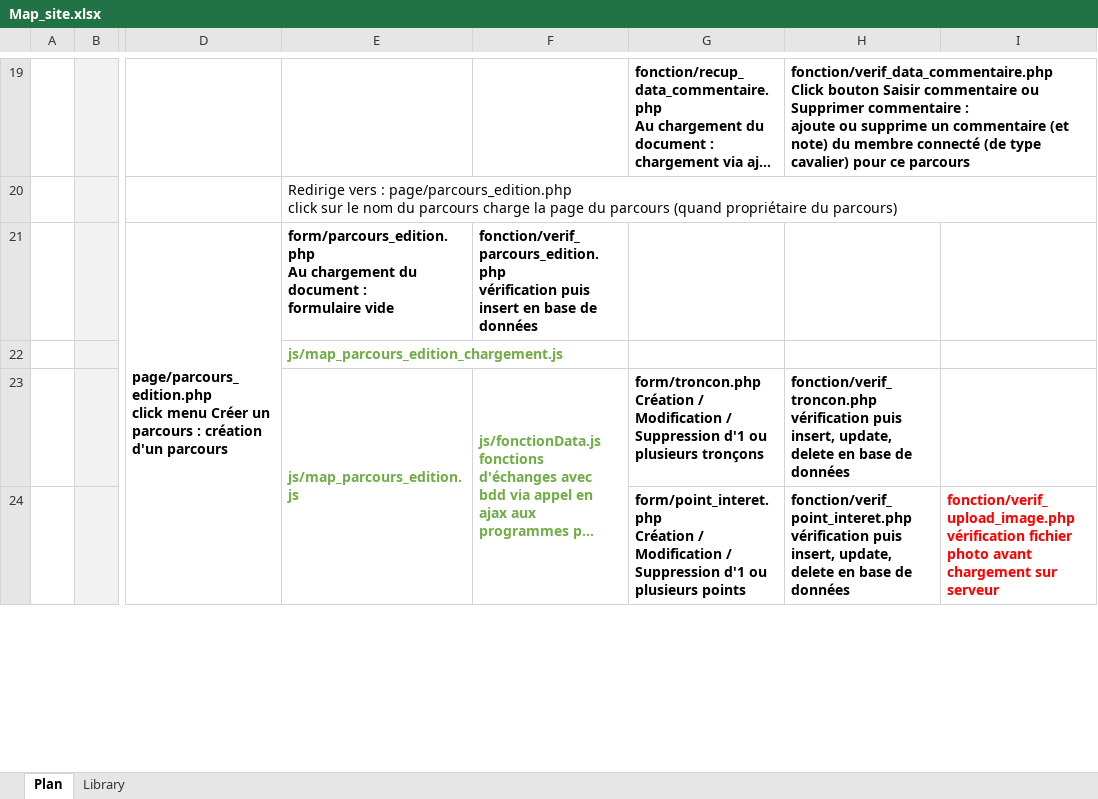
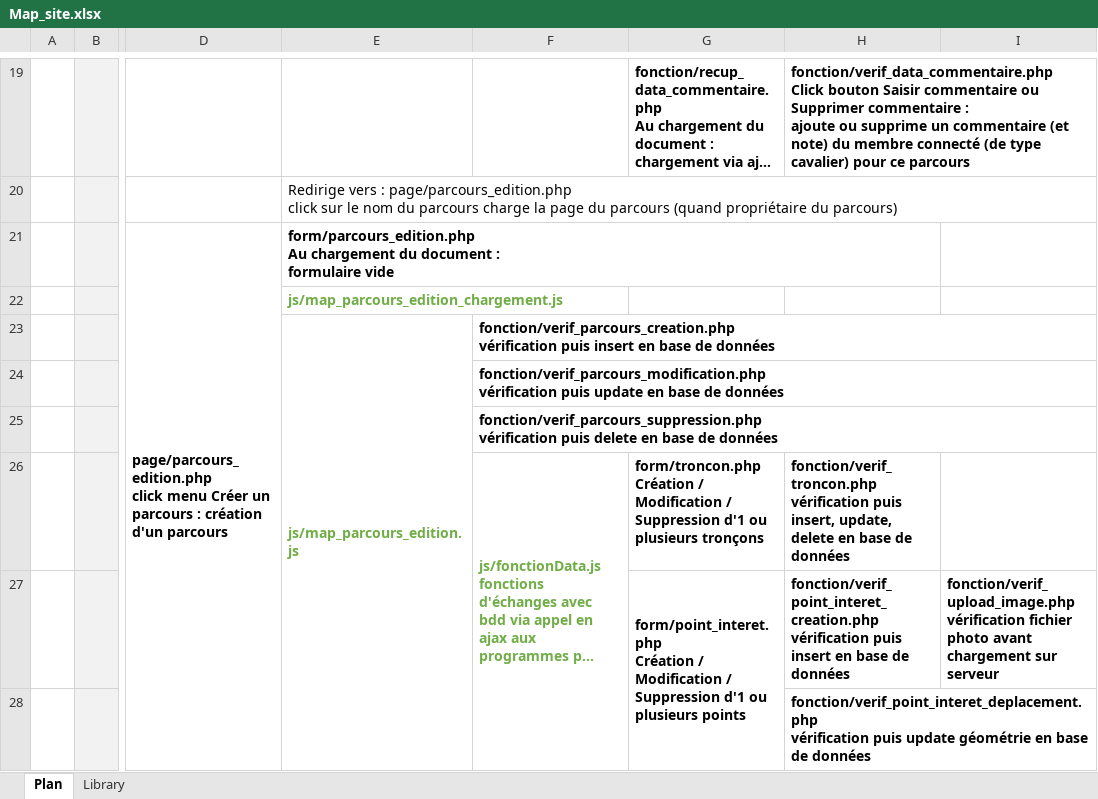
Before and after one commit to aurelien-altarriba/peoc, an Excel workbook: Map_site.xlsx, sheet Plan, drawn as a sheet; only a part is shown, gaps mark what is left out; long unchanged cells end in …; values as stored, in another font and other column widths than the file's, no borders; removed rows and columns are numbered as before the commit, all else as after; rows hold the shown columns only; ↵ is a line break in a cell; the diff covers the shown part only; the diff names each change by its address in the sheet, - before the commit and + after, or states it on an @@ line.

Commit message:
mise à jour du fichier

```diff
--- a/Map_site.xlsx (sheet Plan)
+++ b/Map_site.xlsx (sheet Plan)
-F21: fonction/verif_parcours_edition.php ↵ vérification puis insert en base de données
+F21: (empty)
+row 23:  |  |  | js/map_parcours_edition.js | fonction/verif_parcours_creation.php ↵ vérification puis insert en base de données
+row 24:  |  |  |  | fonction/verif_parcours_modification.php ↵ vérification puis update en base de données
+row 25:  |  |  |  | fonction/verif_parcours_suppression.php ↵ vérification puis delete en base de données
-E26: js/map_parcours_edition.js
+E26: (empty)
-E23:E26 merged
+G27:G30 merged
-H27: fonction/verif_point_interet.php ↵ vérification puis insert, update, delete en base…
+H27: fonction/verif_point_interet_creation.php ↵ vérification puis insert en base…
-I27 text colour: #FF0000
+I27 text colour: black
+row 28:  |  |  |  |  |  | fonction/verif_point_interet_deplacement.php ↵ vérification puis update géométrie en base de données
```
Also changed, not shown: 5 added rows, 1 edited cell, cell formats and merged cells elsewhere in this sheet.
